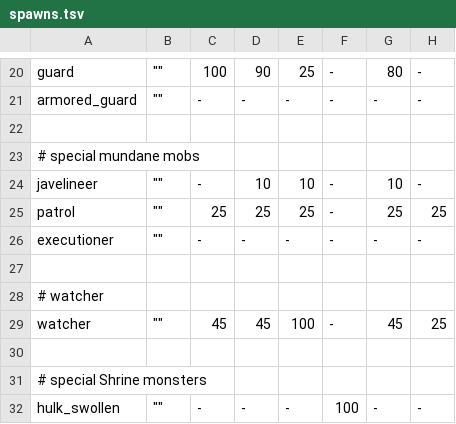
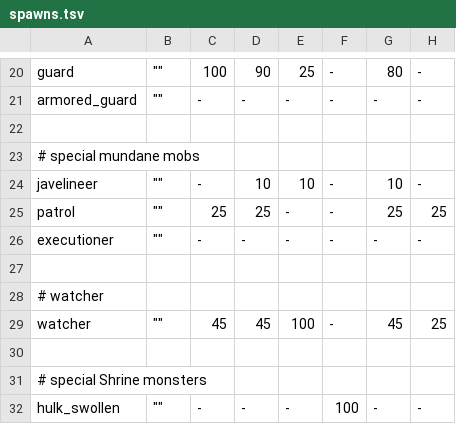
Before and after one commit to kiedtl/roguelike, a TSV file: data/spawns.tsv, drawn as a sheet; only a part is shown, gaps mark what is left out; the diff names each change by its address in the sheet, - before the commit and + after, or states it on an @@ line.

```diff
--- a/data/spawns.tsv
+++ b/data/spawns.tsv
-E25: 25
+E25: -
```
Also changed, not shown: data/spawns_special.tsv, 1 other file.
